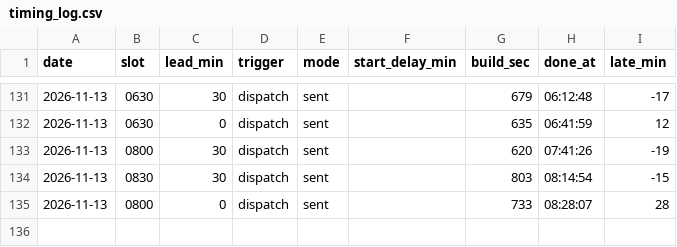
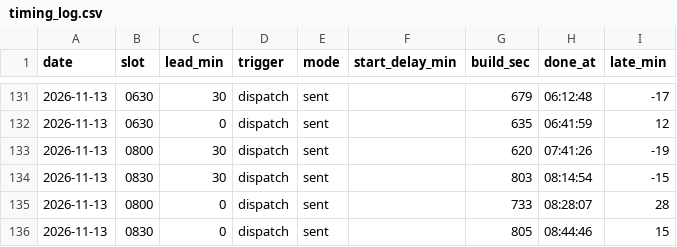
Before and after one commit to gyu-jong/market-bot, a CSV file: data/timing_log.csv, drawn as a sheet; only a part is shown, gaps mark what is left out.

Commit message:
timing 0830 L0

```diff
--- a/data/timing_log.csv
+++ b/data/timing_log.csv
@@ -135 +135,2 @@ date,slot,lead_min,trigger,mode,start_delay_min,build_sec,done_at,late_min
 2026-11-13,0800,0,dispatch,sent,,733,08:28:07,28
+2026-11-13,0830,0,dispatch,sent,,805,08:44:46,15
```
Also changed, not shown: 1 other file.
